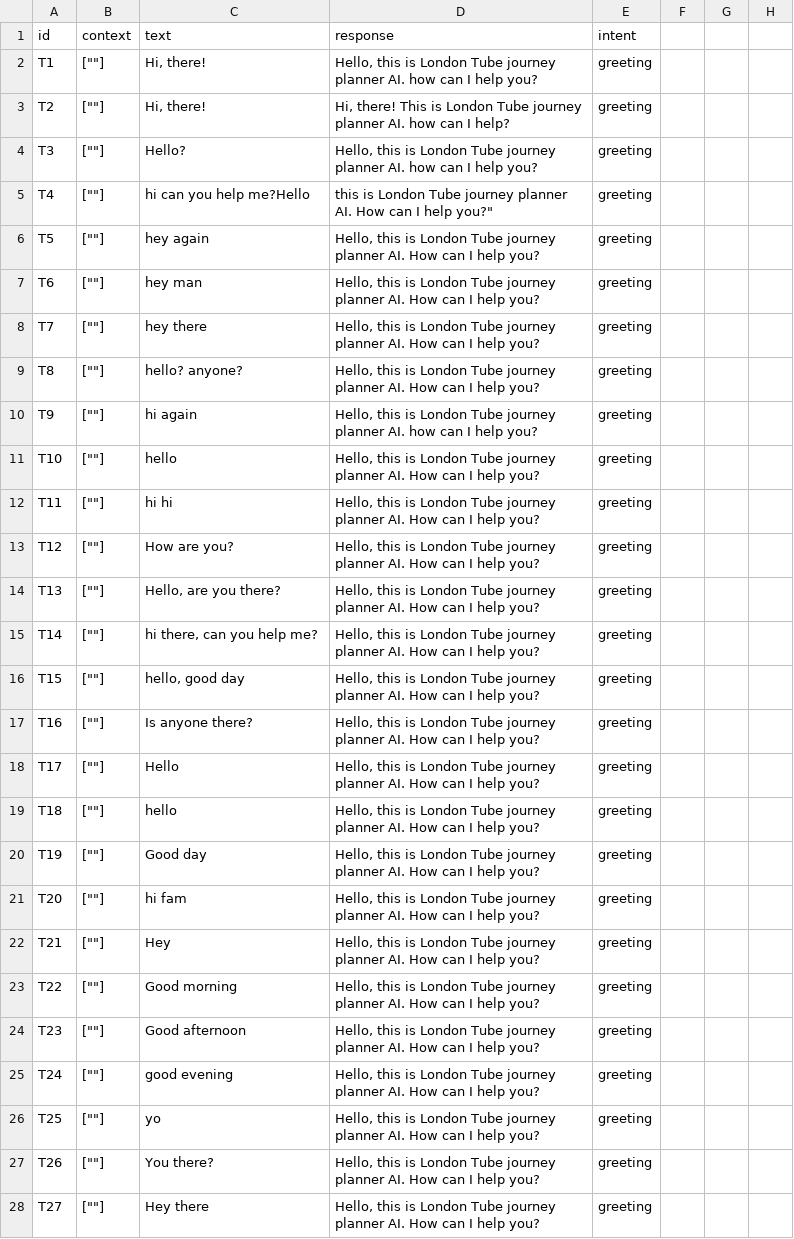
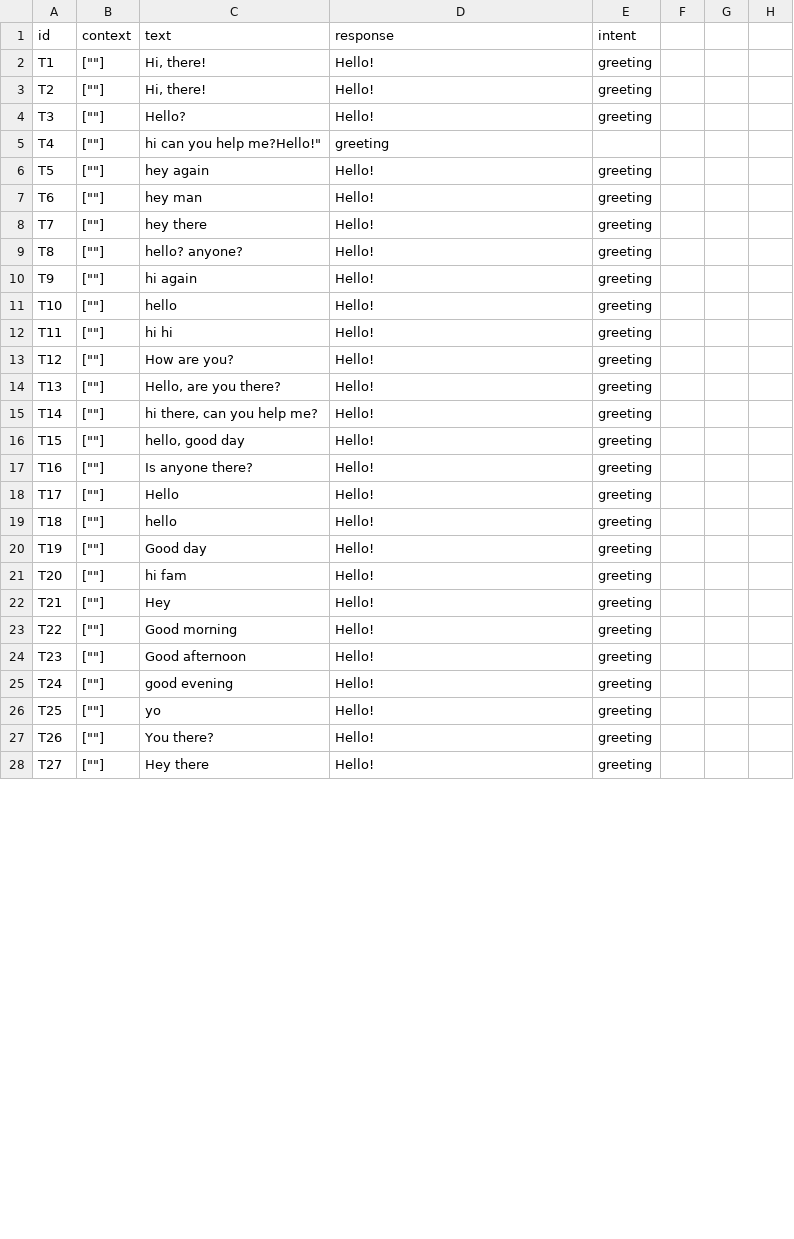
Before and after one commit to mak-skid/TfL-chatbot, a CSV file: Datasets/travel_chat.csv, drawn as a sheet; only a part is shown; the diff covers the shown part only.

```diff
--- a/Datasets/travel_chat.csv
+++ b/Datasets/travel_chat.csv
@@ -1,28 +1,28 @@
 id,context,text,response,intent
-T1,[""],"Hi, there!","Hello, this is London Tube journey planner AI. how can I help you?",greeting
-T2,[""],"Hi, there!","Hi, there! This is London Tube journey planner AI. how can I help?",greeting
-T3,[""],Hello?,"Hello, this is London Tube journey planner AI. how can I help you?",greeting
-T4,[""],hi can you help me?Hello, this is London Tube journey planner AI. How can I help you?",greeting
-T5,[""],hey again,"Hello, this is London Tube journey planner AI. How can I help you?",greeting
-T6,[""],hey man,"Hello, this is London Tube journey planner AI. How can I help you?",greeting
-T7,[""],hey there,"Hello, this is London Tube journey planner AI. How can I help you?",greeting
-T8,[""],hello? anyone?,"Hello, this is London Tube journey planner AI. How can I help you?",greeting
-T9,[""],hi again,"Hello, this is London Tube journey planner AI. how can I help you?",greeting
-T10,[""],hello,"Hello, this is London Tube journey planner AI. How can I help you?",greeting
-T11,[""],hi hi,"Hello, this is London Tube journey planner AI. How can I help you?",greeting
-T12,[""],How are you?,"Hello, this is London Tube journey planner AI. How can I help you?",greeting
-T13,[""],"Hello, are you there?","Hello, this is London Tube journey planner AI. How can I help you?",greeting
-T14,[""],"hi there, can you help me?","Hello, this is London Tube journey planner AI. How can I help you?",greeting
-T15,[""],"hello, good day","Hello, this is London Tube journey planner AI. How can I help you?",greeting
-T16,[""],Is anyone there?,"Hello, this is London Tube journey planner AI. How can I help you?",greeting
-T17,[""],Hello,"Hello, this is London Tube journey planner AI. How can I help you?",greeting
-T18,[""],hello,"Hello, this is London Tube journey planner AI. How can I help you?",greeting
-T19,[""],Good day,"Hello, this is London Tube journey planner AI. How can I help you?",greeting
-T20,[""],hi fam,"Hello, this is London Tube journey planner AI. How can I help you?",greeting
-T21,[""],Hey,"Hello, this is London Tube journey planner AI. How can I help you?",greeting
-T22,[""],Good morning,"Hello, this is London Tube journey planner AI. How can I help you?",greeting
-T23,[""],Good afternoon,"Hello, this is London Tube journey planner AI. How can I help you?",greeting
-T24,[""],good evening,"Hello, this is London Tube journey planner AI. How can I help you?",greeting
-T25,[""],yo,"Hello, this is London Tube journey planner AI. How can I help you?",greeting
-T26,[""],You there?,"Hello, this is London Tube journey planner AI. How can I help you?",greeting
-T27,[""],Hey there,"Hello, this is London Tube journey planner AI. How can I help you?",greeting
+T1,[""],"Hi, there!","Hello!",greeting
+T2,[""],"Hi, there!","Hello!",greeting
+T3,[""],Hello?,"Hello!",greeting
+T4,[""],hi can you help me?Hello!",greeting
+T5,[""],hey again,"Hello!",greeting
+T6,[""],hey man,"Hello!",greeting
+T7,[""],hey there,"Hello!",greeting
+T8,[""],hello? anyone?,"Hello!",greeting
+T9,[""],hi again,"Hello!",greeting
+T10,[""],hello,"Hello!",greeting
+T11,[""],hi hi,"Hello!",greeting
+T12,[""],How are you?,"Hello!",greeting
+T13,[""],"Hello, are you there?","Hello!",greeting
+T14,[""],"hi there, can you help me?","Hello!",greeting
+T15,[""],"hello, good day","Hello!",greeting
+T16,[""],Is anyone there?,"Hello!",greeting
+T17,[""],Hello,"Hello!",greeting
+T18,[""],hello,"Hello!",greeting
+T19,[""],Good day,"Hello!",greeting
+T20,[""],hi fam,"Hello!",greeting
+T21,[""],Hey,"Hello!",greeting
+T22,[""],Good morning,"Hello!",greeting
+T23,[""],Good afternoon,"Hello!",greeting
+T24,[""],good evening,"Hello!",greeting
+T25,[""],yo,"Hello!",greeting
+T26,[""],You there?,"Hello!",greeting
+T27,[""],Hey there,"Hello!",greeting
```
Also changed, not shown: 25 edited cells elsewhere in this file, Datasets/checkDisruptions.csv, 24 other files.
